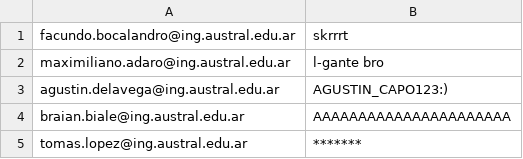
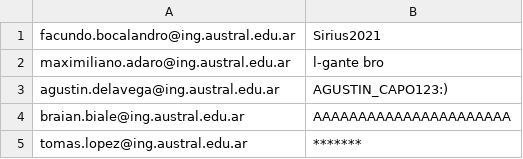
Before and after one commit to FacundoBocalandro/auth-service, a CSV file: src/main/resources/users.csv, drawn as a sheet.

```diff
--- a/src/main/resources/users.csv
+++ b/src/main/resources/users.csv
@@ -1,2 +1,2 @@
-facundo.bocalandro@ing.austral.edu.ar,skrrrt
+facundo.bocalandro@ing.austral.edu.ar,Sirius2021
 maximiliano.adaro@ing.austral.edu.ar,l-gante bro
```
Also changed, not shown: 4 other files.
